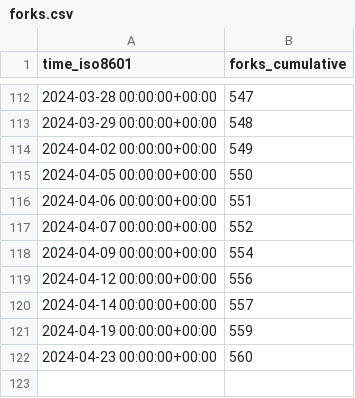
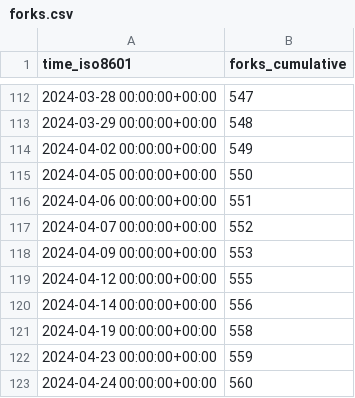
Before and after one commit to ChandanChainani/superduperdb, a CSV file: SuperDuperDB/superduperdb/ghrs-data/forks.csv, drawn as a sheet; only a part is shown, gaps mark what is left out.

```diff
--- a/SuperDuperDB/superduperdb/ghrs-data/forks.csv
+++ b/SuperDuperDB/superduperdb/ghrs-data/forks.csv
@@ -117,6 +117,7 @@ time_iso8601,forks_cumulative
 2024-04-07 00:00:00+00:00,552
-2024-04-09 00:00:00+00:00,554
-2024-04-12 00:00:00+00:00,556
-2024-04-14 00:00:00+00:00,557
-2024-04-19 00:00:00+00:00,559
-2024-04-23 00:00:00+00:00,560
+2024-04-09 00:00:00+00:00,553
+2024-04-12 00:00:00+00:00,555
+2024-04-14 00:00:00+00:00,556
+2024-04-19 00:00:00+00:00,558
+2024-04-23 00:00:00+00:00,559
+2024-04-24 00:00:00+00:00,560
```
Also changed, not shown: SuperDuperDB/superduperdb/ghrs-data/stargazers.csv.
